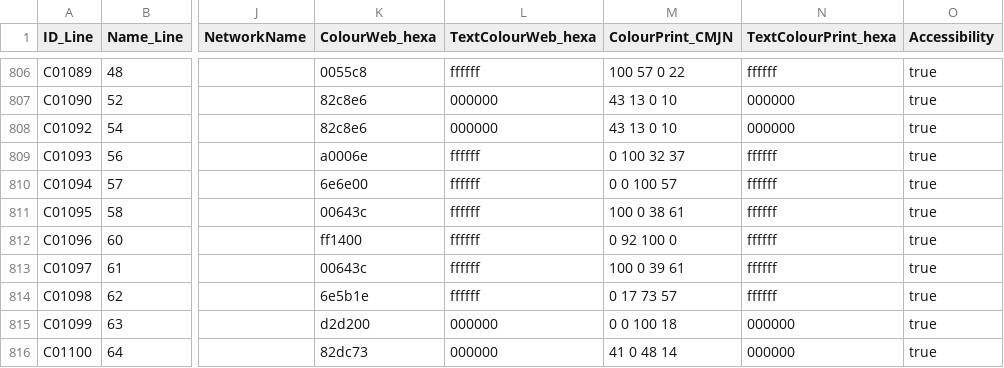
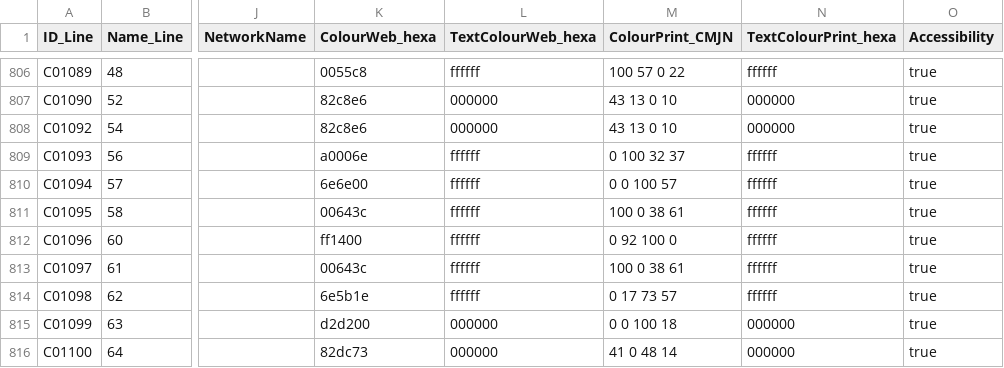
Before and after one commit to Jungle-Bus/ref-fr-STIF, a CSV file: data/opendata_lines_referential.csv, drawn as a sheet; only a part is shown, gaps mark what is left out; the diff covers the shown part only; the diff names each change by its address in the sheet, - before the commit and + after, or states it on an @@ line.

```diff
--- a/data/opendata_lines_referential.csv
+++ b/data/opendata_lines_referential.csv
-M813 (ColourPrint_CMJN): 100 0 39 61
+M813 (ColourPrint_CMJN): 100 0 38 61
```
Also changed, not shown: 1 added row and 11 edited cells elsewhere in this file, data/idf_routes.csv, data/lignes.csv, 8 other files.
